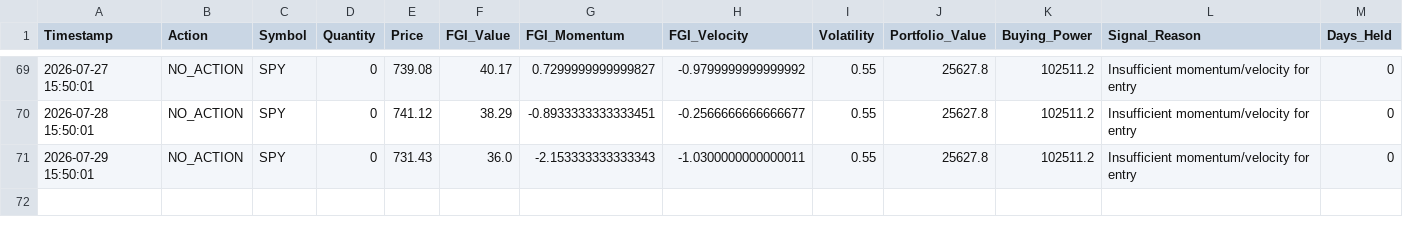
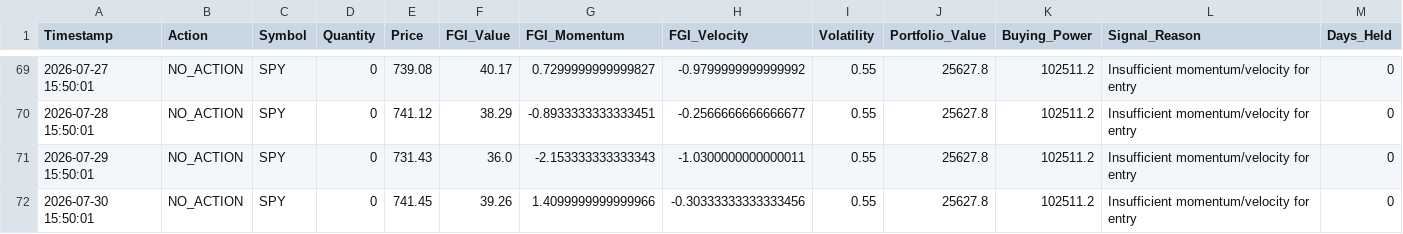
Before and after one commit to Vatmuri2/feargreed, a CSV file: trading_log_EOD.csv, drawn as a sheet; only a part is shown, gaps mark what is left out; the diff names each change by its address in the sheet, - before the commit and + after, or states it on an @@ line.

```diff
--- a/trading_log_EOD.csv
+++ b/trading_log_EOD.csv
+row 72: 2026-07-30 15:50:01 | NO_ACTION | SPY | 0 | 741.45 | 39.26 | 1.4099999999999966 | -0.30333333333333456 | 0.55 | 25627.8 | 102511.2 | Insufficient momentum/velocity for entry | 0
```
Also changed, not shown: datasets/fear_greed_forward_test_afternoon.csv, datasets/fear_greed_forward_test_morning.csv, 1 other file.
